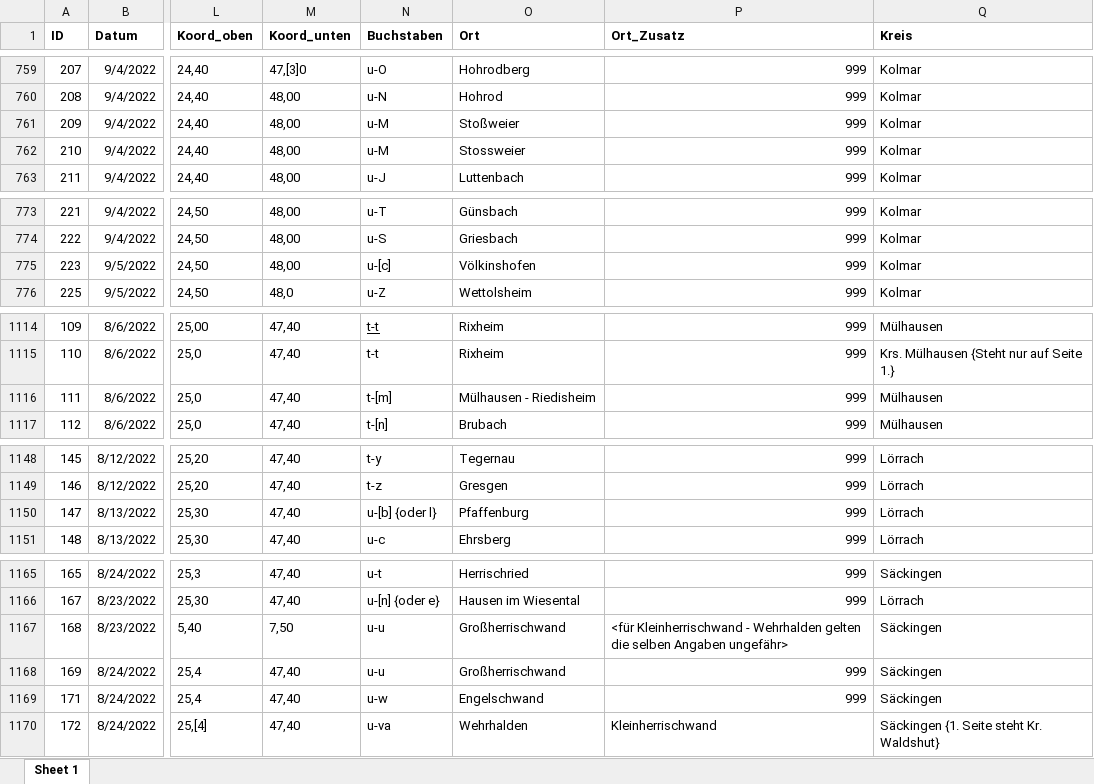
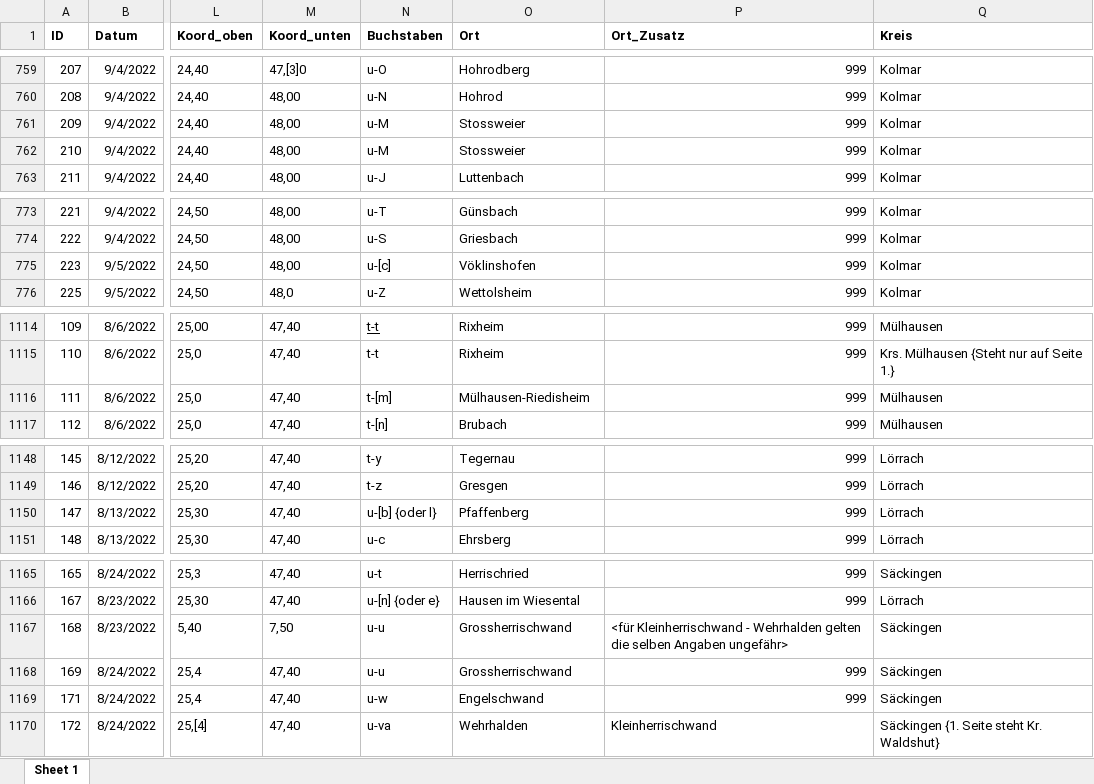
Before and after one commit to SchoenbergA/DWA, an Excel workbook: Data/DWA_full_AL.xlsx, sheet Sheet 1, drawn as a sheet; only a part is shown, gaps mark what is left out; values as stored, in another font and other column widths than the file's, no borders; the diff covers the shown part only; the diff names each change by its address in the sheet, - before the commit and + after, or states it on an @@ line.

```diff
--- a/Data/DWA_full_AL.xlsx (sheet Sheet 1)
+++ b/Data/DWA_full_AL.xlsx (sheet Sheet 1)
-O761 (Ort): Stoßweier
+O761 (Ort): Stossweier
-O775 (Ort): Völkinshofen
+O775 (Ort): Vöklinshofen
-O1116 (Ort): Mülhausen - Riedisheim
+O1116 (Ort): Mülhausen-Riedisheim
-O1150 (Ort): Pfaffenburg
+O1150 (Ort): Pfaffenberg
-O1167:O1168 (Ort): Großherrischwand
+O1167:O1168 (Ort): Grossherrischwand
```
Also changed, not shown: 10 added rows, 10 removed rows and 11 edited cells elsewhere in this sheet.
